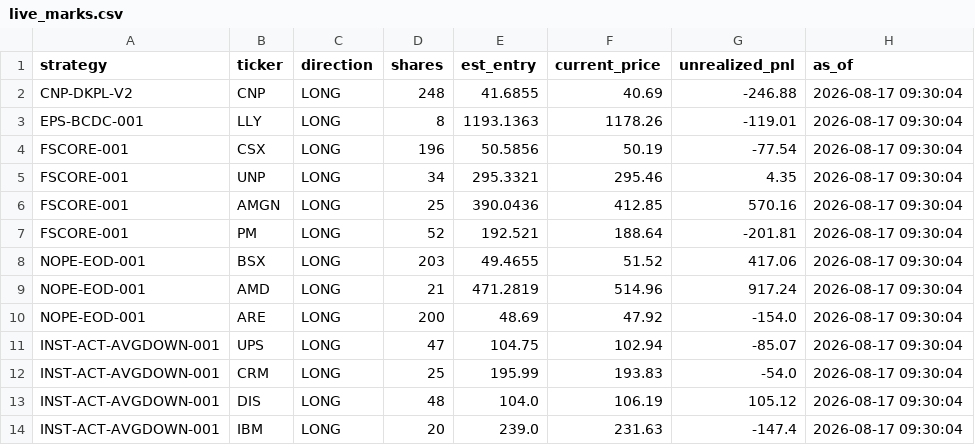
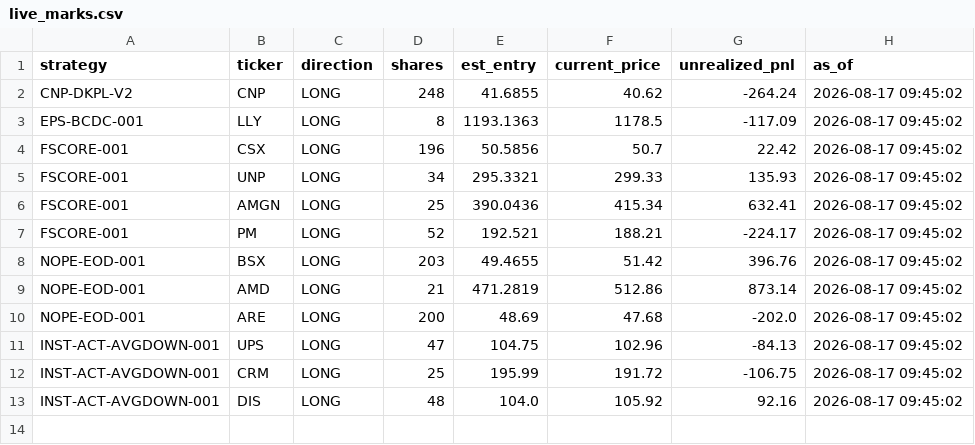
Before and after one commit to juayhiang/alphax-dashboard, a CSV file: data/live_marks.csv, drawn as a sheet.

Commit message:
Auto-sync SYNC-LIVE-MARKS 2026-08-17 21:45

```diff
--- a/data/live_marks.csv
+++ b/data/live_marks.csv
@@ -1,14 +1,13 @@
 strategy,ticker,direction,shares,est_entry,current_price,unrealized_pnl,as_of
-CNP-DKPL-V2,CNP,LONG,248,41.6855,40.69,-246.88,2026-08-17 09:30:04
-EPS-BCDC-001,LLY,LONG,8,1193.1363,1178.26,-119.01,2026-08-17 09:30:04
-FSCORE-001,CSX,LONG,196,50.5856,50.19,-77.54,2026-08-17 09:30:04
-FSCORE-001,UNP,LONG,34,295.3321,295.46,4.35,2026-08-17 09:30:04
-FSCORE-001,AMGN,LONG,25,390.0436,412.85,570.16,2026-08-17 09:30:04
-FSCORE-001,PM,LONG,52,192.521,188.64,-201.81,2026-08-17 09:30:04
-NOPE-EOD-001,BSX,LONG,203,49.4655,51.52,417.06,2026-08-17 09:30:04
-NOPE-EOD-001,AMD,LONG,21,471.2819,514.96,917.24,2026-08-17 09:30:04
-NOPE-EOD-001,ARE,LONG,200,48.69,47.92,-154.0,2026-08-17 09:30:04
-INST-ACT-AVGDOWN-001,UPS,LONG,47,104.75,102.94,-85.07,2026-08-17 09:30:04
-INST-ACT-AVGDOWN-001,CRM,LONG,25,195.99,193.83,-54.0,2026-08-17 09:30:04
-INST-ACT-AVGDOWN-001,DIS,LONG,48,104.0,106.19,105.12,2026-08-17 09:30:04
-INST-ACT-AVGDOWN-001,IBM,LONG,20,239.0,231.63,-147.4,2026-08-17 09:30:04
+CNP-DKPL-V2,CNP,LONG,248,41.6855,40.62,-264.24,2026-08-17 09:45:02
+EPS-BCDC-001,LLY,LONG,8,1193.1363,1178.5,-117.09,2026-08-17 09:45:02
+FSCORE-001,CSX,LONG,196,50.5856,50.7,22.42,2026-08-17 09:45:02
+FSCORE-001,UNP,LONG,34,295.3321,299.33,135.93,2026-08-17 09:45:02
+FSCORE-001,AMGN,LONG,25,390.0436,415.34,632.41,2026-08-17 09:45:02
+FSCORE-001,PM,LONG,52,192.521,188.21,-224.17,2026-08-17 09:45:02
+NOPE-EOD-001,BSX,LONG,203,49.4655,51.42,396.76,2026-08-17 09:45:02
+NOPE-EOD-001,AMD,LONG,21,471.2819,512.86,873.14,2026-08-17 09:45:02
+NOPE-EOD-001,ARE,LONG,200,48.69,47.68,-202.0,2026-08-17 09:45:02
+INST-ACT-AVGDOWN-001,UPS,LONG,47,104.75,102.96,-84.13,2026-08-17 09:45:02
+INST-ACT-AVGDOWN-001,CRM,LONG,25,195.99,191.72,-106.75,2026-08-17 09:45:02
+INST-ACT-AVGDOWN-001,DIS,LONG,48,104.0,105.92,92.16,2026-08-17 09:45:02
```
